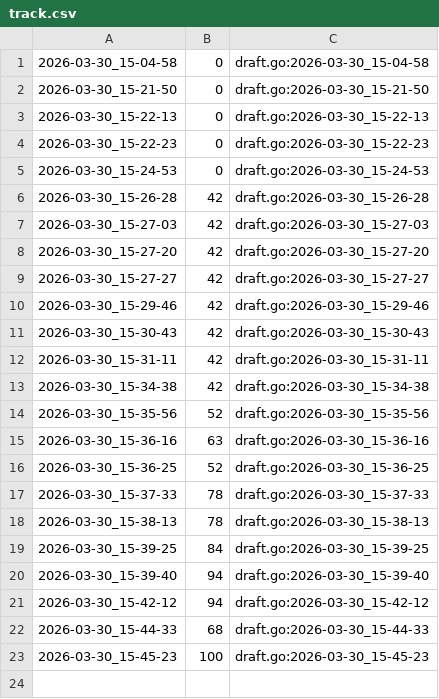
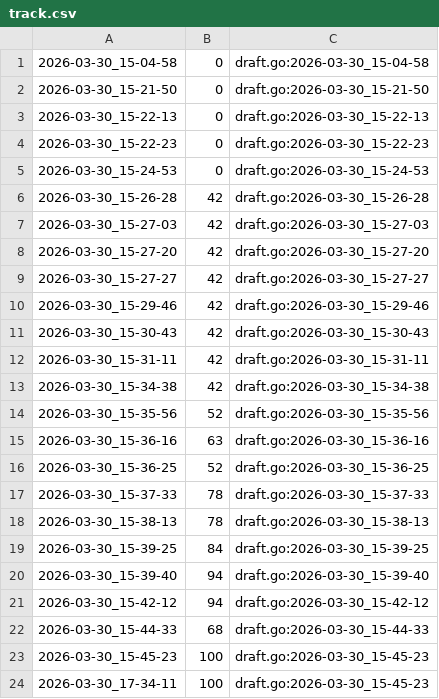
Before and after one commit to qxcode-course/fup-dd-playground-Caua-Souz, a CSV file: .tko/track/fup@semana/track.csv, drawn as a sheet; the diff names each change by its address in the sheet, - before the commit and + after, or states it on an @@ line.

```diff
--- a/.tko/track/fup@semana/track.csv
+++ b/.tko/track/fup@semana/track.csv
+row 24: 2026-03-30_17-34-11 | 100 | draft.go:2026-03-30_15-45-23
```
Also changed, not shown: .tko/track/fup@round/track.csv, 17 other files.
